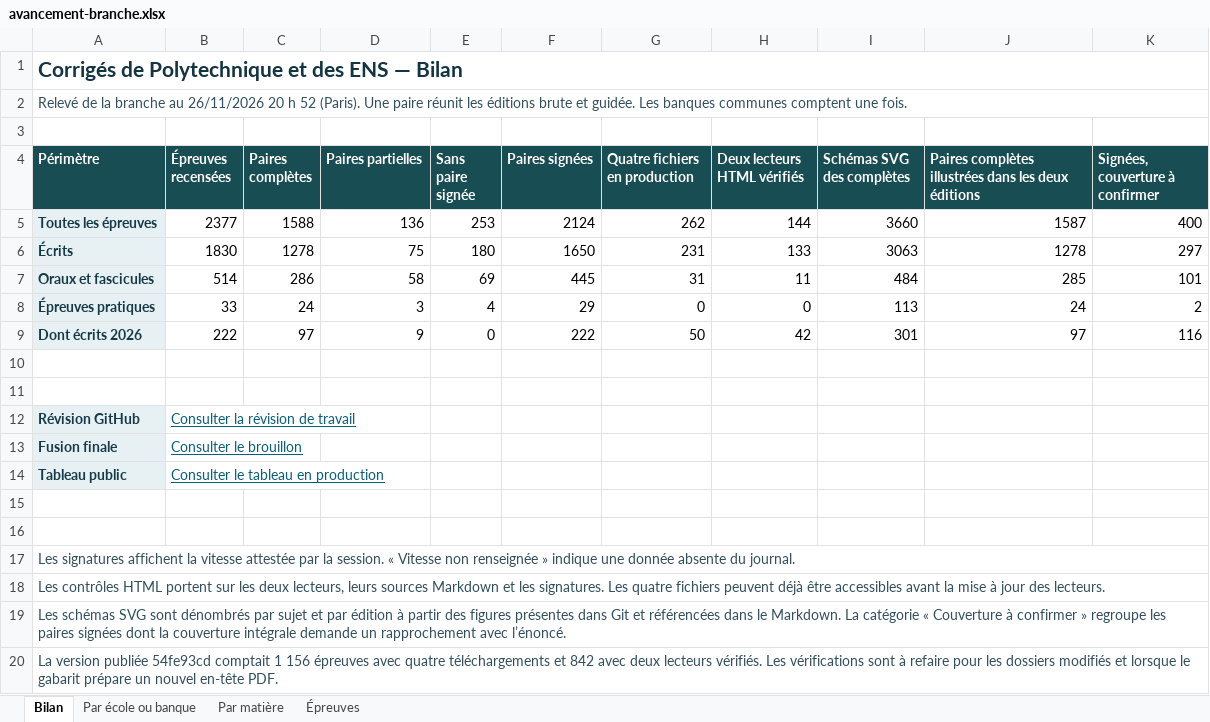
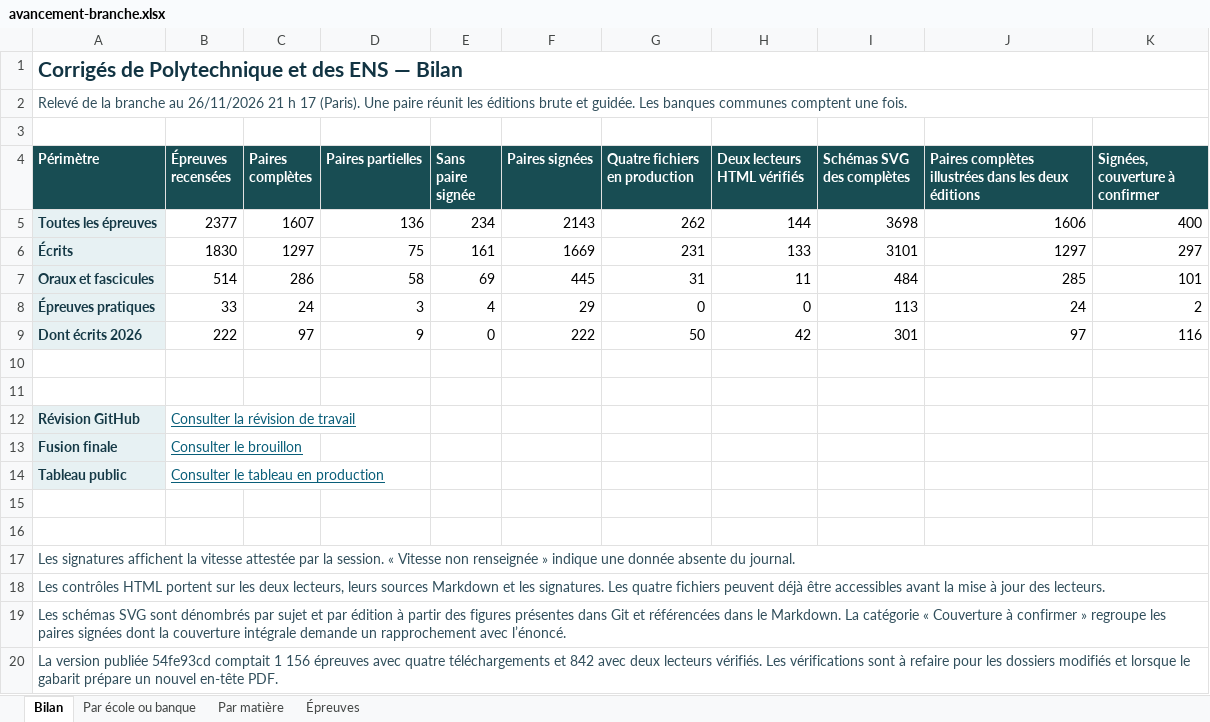
Before and after one commit to knoel99/corriges-concours, an Excel workbook: campagnes/x-ens/bilans/classeurs/avancement-branche.xlsx, sheet Bilan, drawn as a sheet; values as stored, in another font and other column widths than the file's, no borders; the diff names each change by its address in the sheet, - before the commit and + after, or states it on an @@ line.

Commit message:
Actualise le bilan consolidé des écoles et des banques

```diff
--- a/campagnes/x-ens/bilans/classeurs/avancement-branche.xlsx (sheet Bilan)
+++ b/campagnes/x-ens/bilans/classeurs/avancement-branche.xlsx (sheet Bilan)
-A2 (Périmètre): …au 26/11/2026 20 h 52 (Paris). Une…
+A2 (Périmètre): …au 26/11/2026 21 h 17 (Paris). Une…
-C5 (Paires complètes): 1588
+C5 (Paires complètes): 1607
-E5 (Sans paire signée): 253
+E5 (Sans paire signée): 234
-F5 (Paires signées): 2124
+F5 (Paires signées): 2143
-I5 (Schémas SVG des complètes): 3660
+I5 (Schémas SVG des complètes): 3698
-J5: 1587
+J5: 1606
-C6 (Paires complètes): 1278
+C6 (Paires complètes): 1297
-E6 (Sans paire signée): 180
+E6 (Sans paire signée): 161
-F6 (Paires signées): 1650
+F6 (Paires signées): 1669
-I6 (Schémas SVG des complètes): 3063
+I6 (Schémas SVG des complètes): 3101
-J6: 1278
+J6: 1297
```
Also changed, not shown: sheet Épreuves, sheet Par matière, sheet Par école ou banque, 5 other files.
